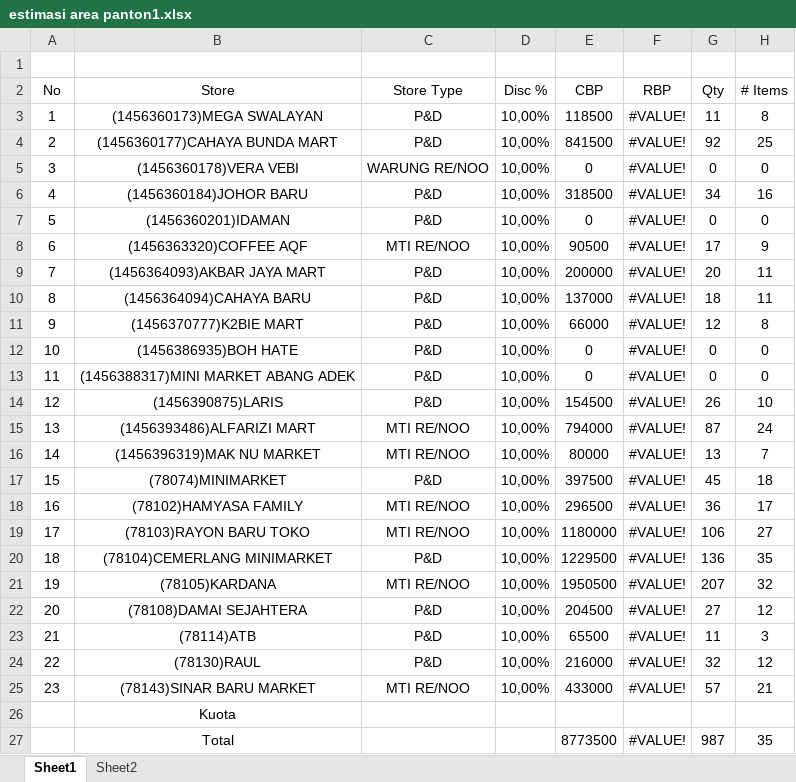
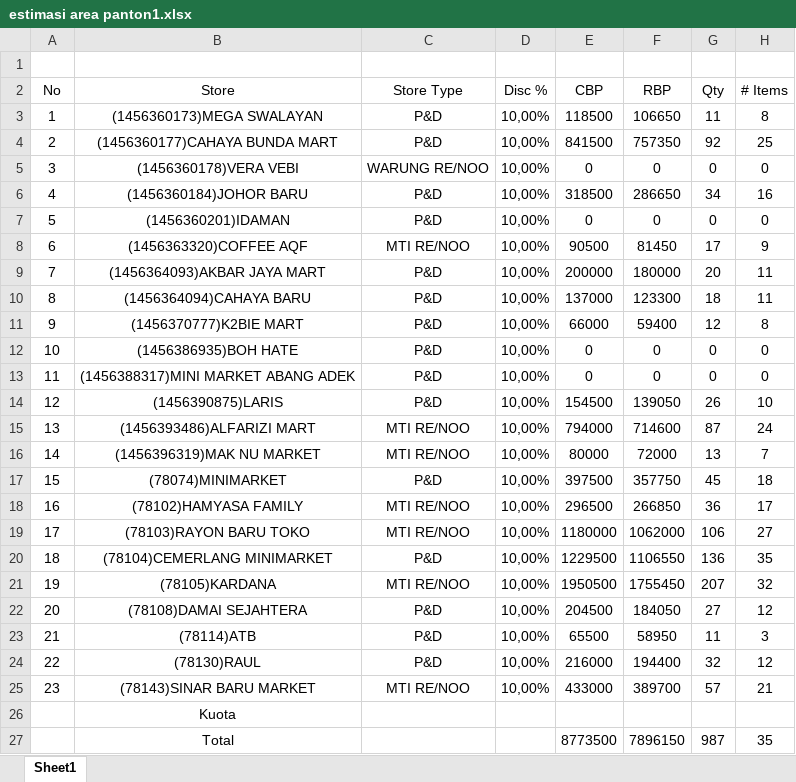
Before and after one commit to Xoxxox21/forecasting-the-amount-of-bread-using-the-holt-winter-method, an Excel workbook: estimasi area panton1.xlsx, sheet Sheet1, drawn as a sheet; only a part is shown; values as stored, in another font and other column widths than the file's, no borders; the diff names each change by its address in the sheet, - before the commit and + after, or states it on an @@ line.

```diff
--- a/estimasi area panton1.xlsx (sheet Sheet1)
+++ b/estimasi area panton1.xlsx (sheet Sheet1)
-sheet tab: Sheet2
-F3: #VALUE!
+F3: 106650
-F4: #VALUE!
+F4: 757350
-F5: #VALUE!
+F5: 0
-F6: #VALUE!
+F6: 286650
-F7: #VALUE!
+F7: 0
-F8: #VALUE!
+F8: 81450
-F9: #VALUE!
+F9: 180000
-F10: #VALUE!
+F10: 123300
-F11: #VALUE!
+F11: 59400
-F12:F13: #VALUE!
+F12:F13: 0
-F14: #VALUE!
+F14: 139050
-F15: #VALUE!
+F15: 714600
-F16: #VALUE!
+F16: 72000
-F17: #VALUE!
+F17: 357750
-F18: #VALUE!
+F18: 266850
-F19: #VALUE!
+F19: 1062000
-F20: #VALUE!
+F20: 1106550
-F21: #VALUE!
+F21: 1755450
-F22: #VALUE!
+F22: 184050
-F23: #VALUE!
+F23: 58950
-F24: #VALUE!
+F24: 194400
-F25: #VALUE!
+F25: 389700
-F27: #VALUE!
+F27: 7896150
```
Also changed, not shown: estimasi area panton.xlsx, 42 other files.
